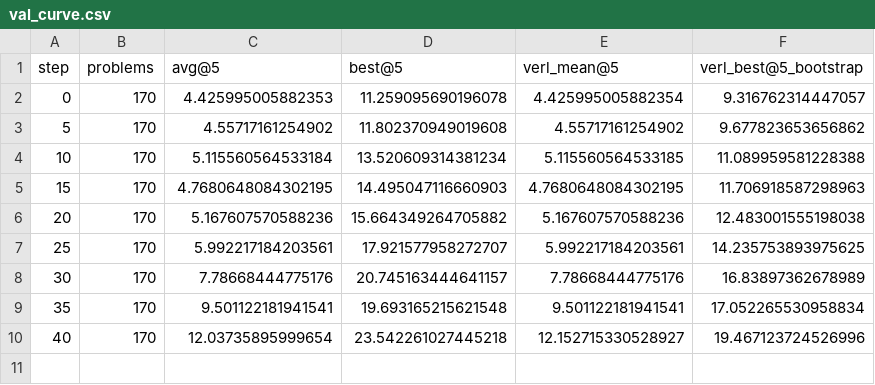
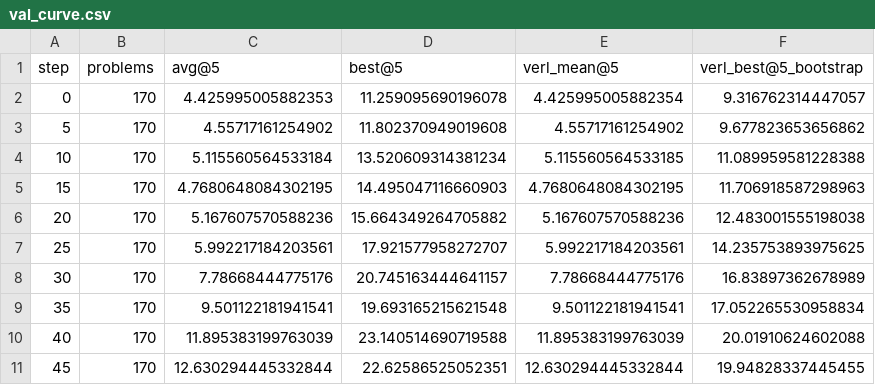
Before and after one commit to EasyPPO/EasyPPO, a CSV file: results/frontiercs_dr_grpo/val_curve.csv, drawn as a sheet.

```diff
--- a/results/frontiercs_dr_grpo/val_curve.csv
+++ b/results/frontiercs_dr_grpo/val_curve.csv
@@ -9,2 +9,3 @@ step,problems,avg@5,best@5,verl_mean@5,verl_best@5_bootstrap
 35,170,9.501122181941541,19.693165215621548,9.501122181941541,17.052265530958834
-40,170,12.03735895999654,23.542261027445218,12.152715330528927,19.467123724526996
+40,170,11.895383199763039,23.140514690719588,11.895383199763039,20.01910624602088
+45,170,12.630294445332844,22.62586525052351,12.630294445332844,19.94828337445455
```
Also changed, not shown: results/frontiercs_dr_grpo/train_metrics.csv, 3 other files.
